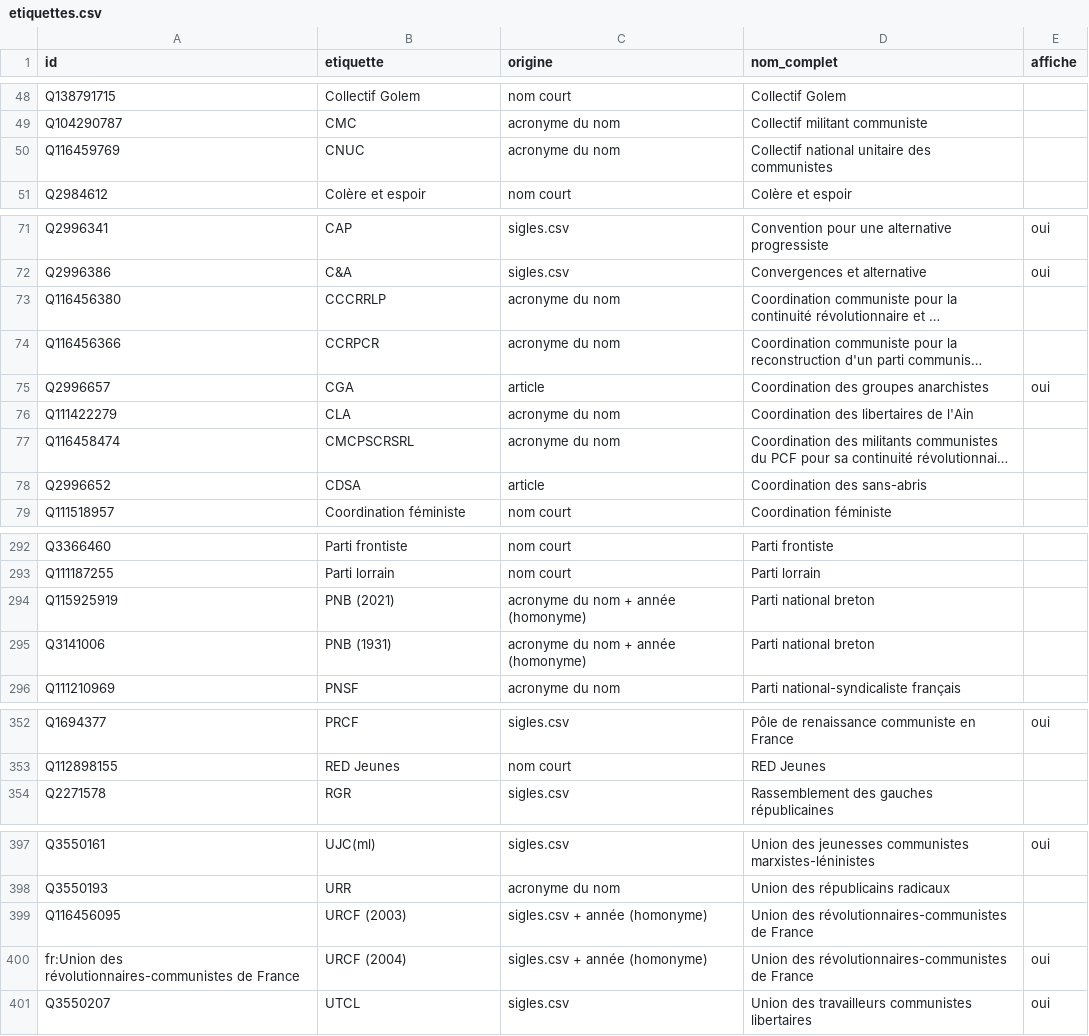
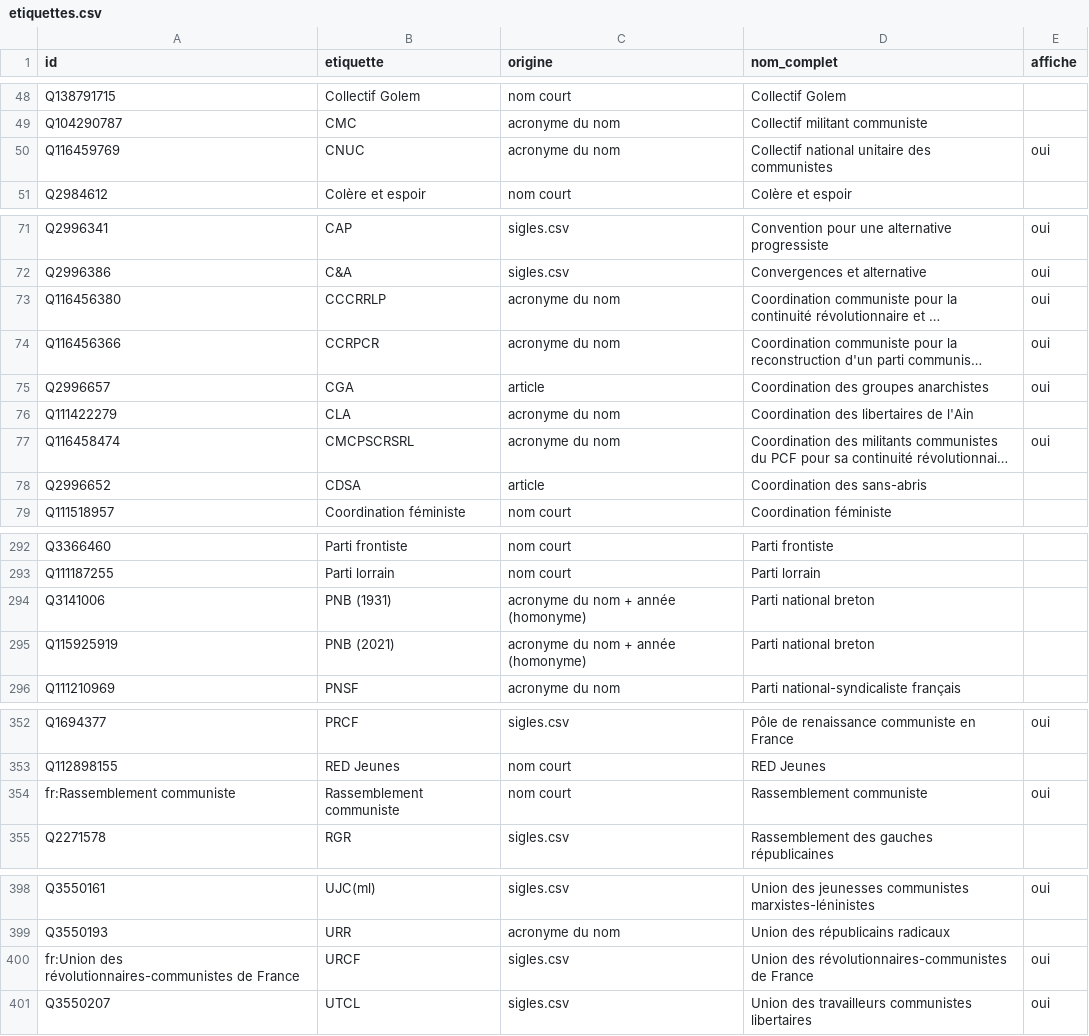
Before and after one commit to srcchi/GeneaGauche, a CSV file: data/sortie/etiquettes.csv, drawn as a sheet; only a part is shown, gaps mark what is left out; long unchanged cells end in …; removed rows and columns are numbered as before the commit, all else as after; the diff covers the shown part only; the diff names each change by its address in the sheet, - before the commit and + after, or states it on an @@ line.

```diff
--- a/data/sortie/etiquettes.csv
+++ b/data/sortie/etiquettes.csv
-E50 (affiche): (empty)
+E50 (affiche): oui
-E73:E74 (affiche): (empty)
+E73:E74 (affiche): oui
-E77 (affiche): (empty)
+E77 (affiche): oui
@@ row 295 moved to row 294: Q3141006 @@
+row 354: fr:Rassemblement communiste | Rassemblement communiste | nom court | Rassemblement communiste | oui
-row 399: Q116456095 | URCF (2003) | sigles.csv + année (homonyme) | Union des révolutionnaires-communistes de France
-B400 (etiquette): URCF (2004)
+B400 (etiquette): URCF
-C400 (origine): sigles.csv + année (homonyme)
+C400 (origine): sigles.csv
```
Also changed, not shown: 1 moved row elsewhere in this file, data/sortie/a_dater.csv, data/sortie/hors_perimetre.csv, 27 other files.
